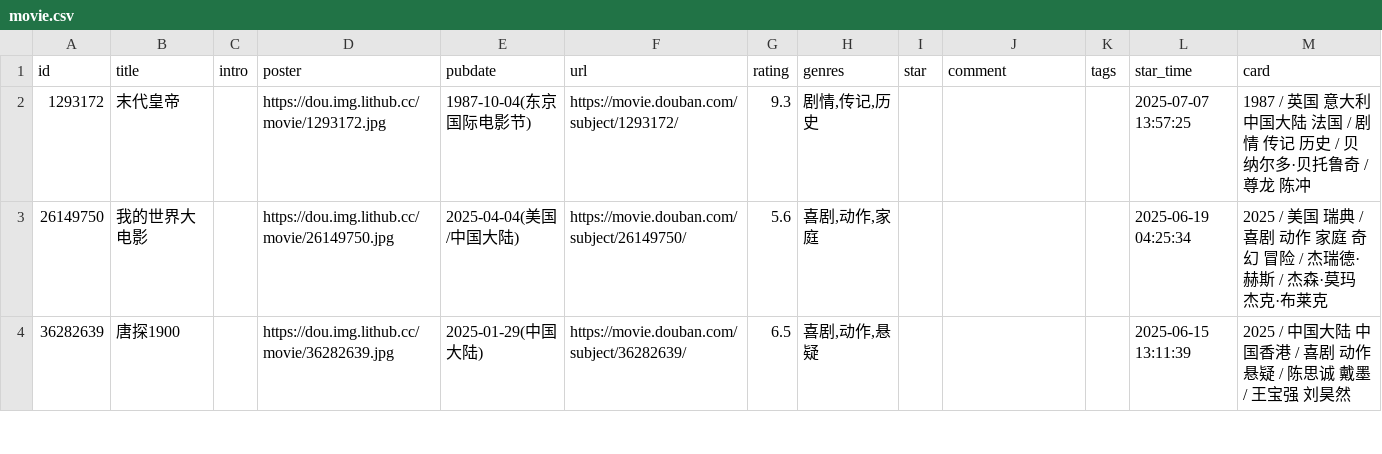
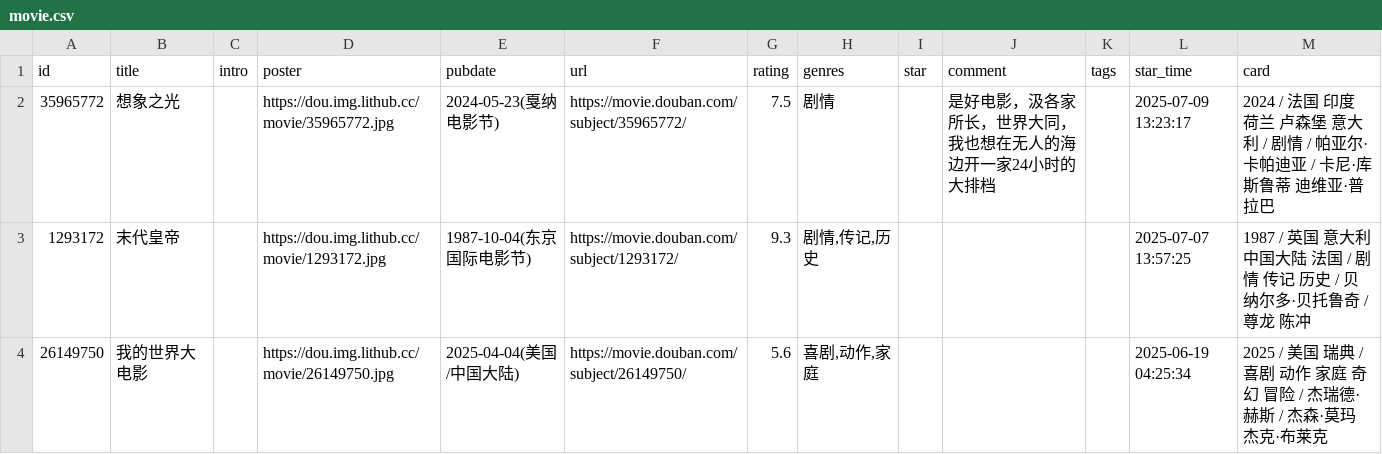
Before and after one commit to zcysxy/doumark-action, a CSV file: data/douban/movie.csv, drawn as a sheet; only a part is shown; the shorter side is filled out with more unchanged rows.

Commit message:
chore: update douban data

```diff
--- a/data/douban/movie.csv
+++ b/data/douban/movie.csv
@@ -1,2 +1,3 @@
 id,title,intro,poster,pubdate,url,rating,genres,star,comment,tags,star_time,card
+35965772,想象之光,,https://dou.img.lithub.cc/movie/35965772.jpg,2024-05-23(戛纳电影节),https://movie.douban.com/subject/35965772/,7.5,剧情,,是好电影，汲各家所长，世界大同，我也想在无人的海边开一家24小时的大排档,,2025-07-09 13:23:17,2024 / 法国 印度 荷兰 卢森堡 意大利 / 剧情 / 帕亚尔·卡帕迪亚 / 卡尼·库斯鲁蒂 迪维亚·普拉巴
 1293172,末代皇帝,,https://dou.img.lithub.cc/movie/1293172.jpg,1987-10-04(东京国际电影节),https://movie.douban.com/subject/1293172/,9.3,"剧情,传记,历史",,,,2025-07-07 13:57:25,1987 / 英国 意大利 中国大陆 法国 / 剧情 传记 历史 / 贝纳尔多·贝托鲁奇 / 尊龙 陈冲
```
